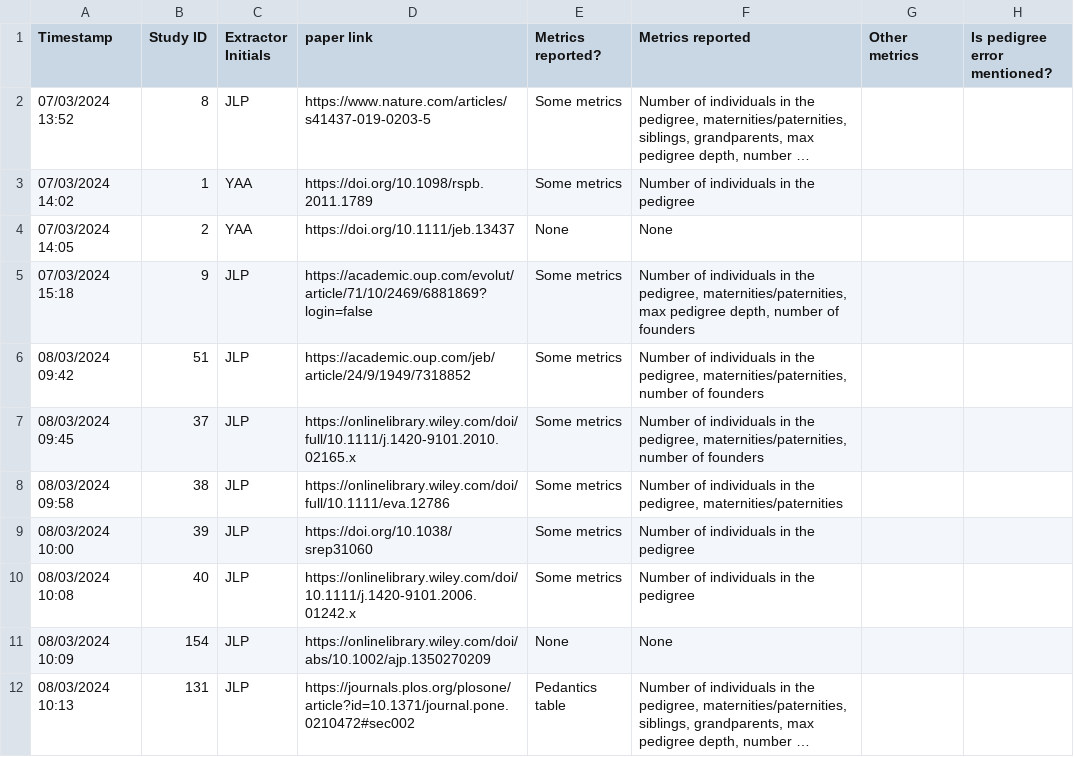
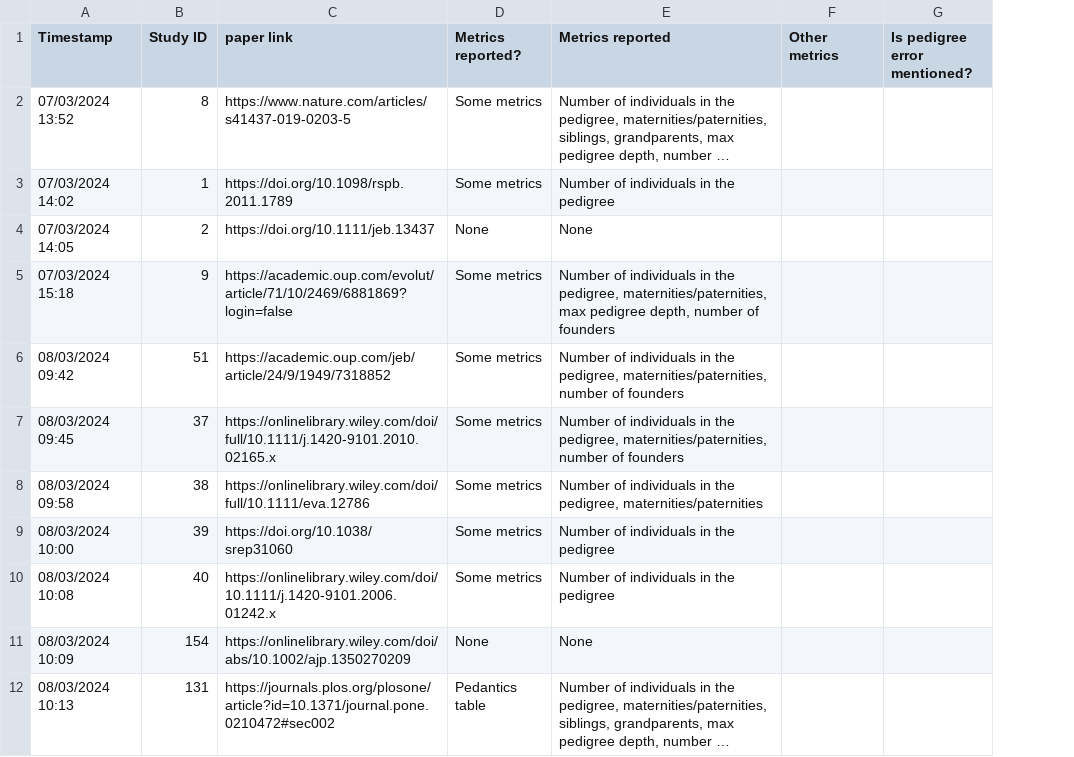
Before and after one commit to squidgroup/pedigree_metrics, a CSV file: Data/Raw/studies_results.csv, drawn as a sheet; only a part is shown; long unchanged cells end in …; the diff names each change by its address in the sheet, - before the commit and + after, or states it on an @@ line.

```diff
--- a/Data/Raw/studies_results.csv
+++ b/Data/Raw/studies_results.csv
-column C (Extractor Initials), rows 2-12: JLP | YAA | YAA | JLP | JLP | JLP | JLP | JLP | JLP | JLP | JLP
```
Also changed, not shown: Data/Raw/studies_info.csv, 44 other files.
